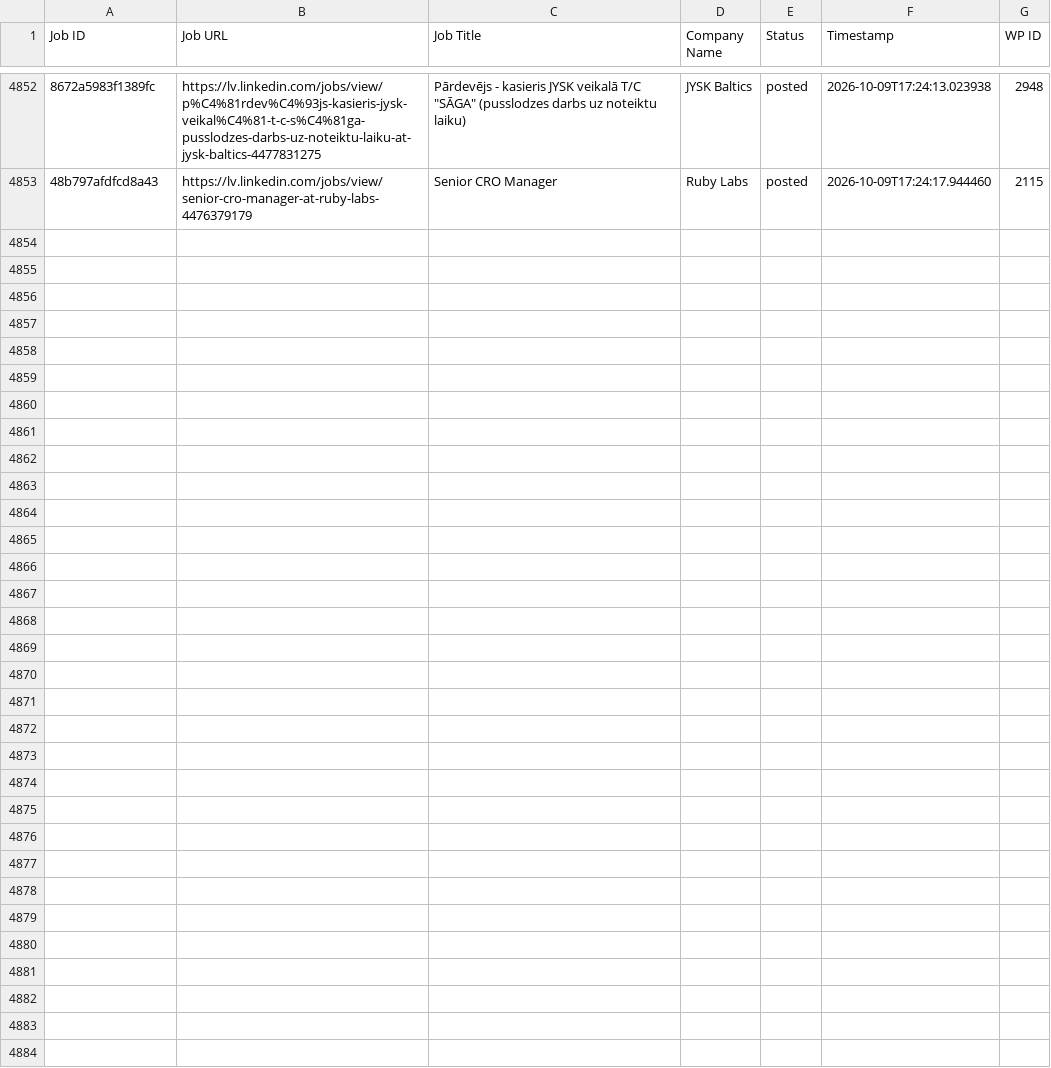
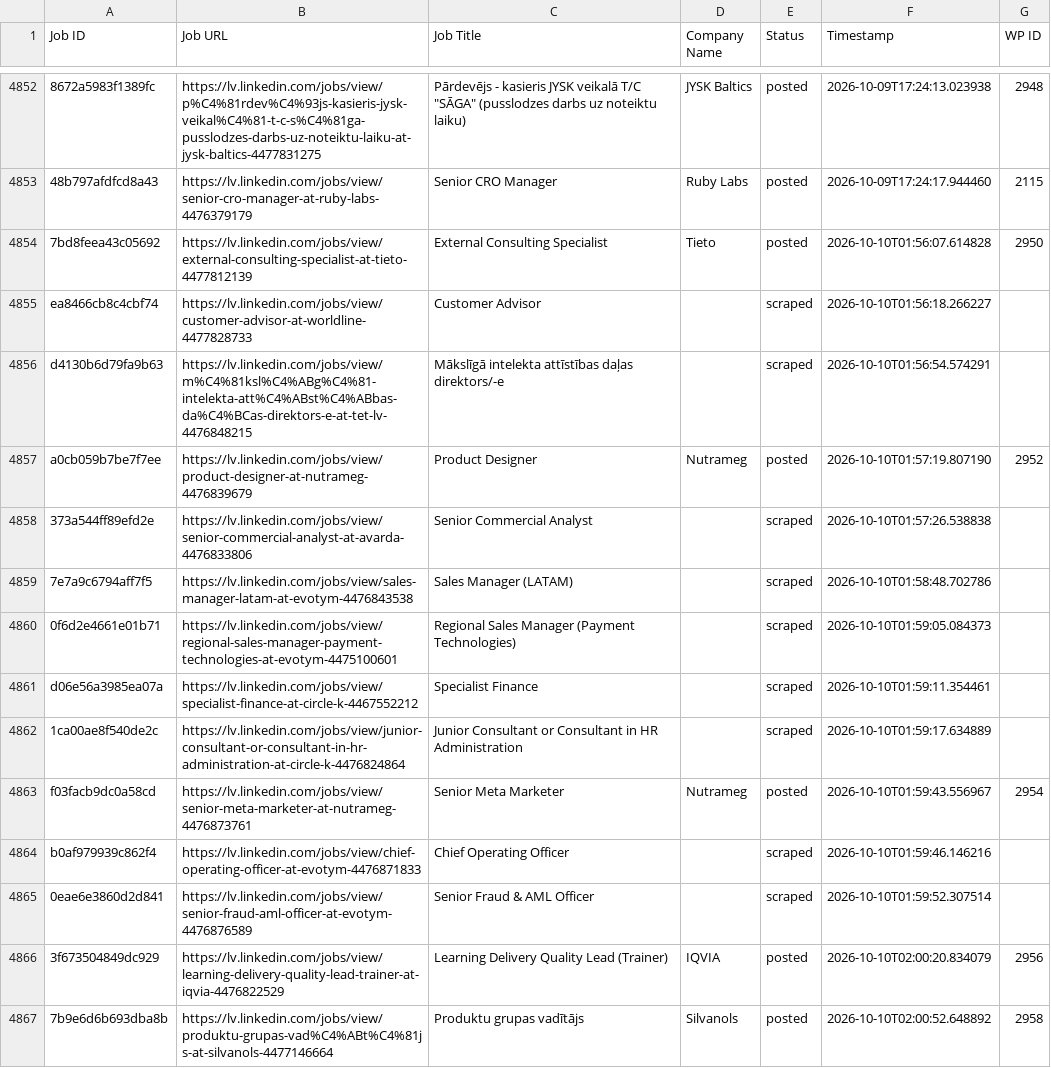
Before and after one commit to mimusdesign/lv, a CSV file: processed_jobs.csv, drawn as a sheet; only a part is shown, gaps mark what is left out; the diff covers the shown part only; the diff names each change by its address in the sheet, - before the commit and + after, or states it on an @@ line.

```diff
--- a/processed_jobs.csv
+++ b/processed_jobs.csv
+row 4854: 7bd8feea43c05692 | https://lv.linkedin.com/jobs/view/external-consulting-specialist-at-tieto-4477812139 | External Consulting Specialist | Tieto | posted | 2026-10-10T01:56:07.614828 | 2950
+row 4855: ea8466cb8c4cbf74 | https://lv.linkedin.com/jobs/view/customer-advisor-at-worldline-4477828733 | Customer Advisor |  | scraped | 2026-10-10T01:56:18.266227
+row 4856: d4130b6d79fa9b63 | https://lv.linkedin.com/jobs/view/m%C4%81ksl%C4%ABg%C4%81-intelekta-att%C4%ABst%C4%ABbas-da%C4%BCas-direktors-e-at-tet-lv-4476848215 | Mākslīgā intelekta attīstības daļas direktors/-e |  | scraped | 2026-10-10T01:56:54.574291
+row 4857: a0cb059b7be7f7ee | https://lv.linkedin.com/jobs/view/product-designer-at-nutrameg-4476839679 | Product Designer | Nutrameg | posted | 2026-10-10T01:57:19.807190 | 2952
+row 4858: 373a544ff89efd2e | https://lv.linkedin.com/jobs/view/senior-commercial-analyst-at-avarda-4476833806 | Senior Commercial Analyst |  | scraped | 2026-10-10T01:57:26.538838
+row 4859: 7e7a9c6794aff7f5 | https://lv.linkedin.com/jobs/view/sales-manager-latam-at-evotym-4476843538 | Sales Manager (LATAM) |  | scraped | 2026-10-10T01:58:48.702786
+row 4860: 0f6d2e4661e01b71 | https://lv.linkedin.com/jobs/view/regional-sales-manager-payment-technologies-at-evotym-4475100601 | Regional Sales Manager (Payment Technologies) |  | scraped | 2026-10-10T01:59:05.084373
+row 4861: d06e56a3985ea07a | https://lv.linkedin.com/jobs/view/specialist-finance-at-circle-k-4467552212 | Specialist Finance |  | scraped | 2026-10-10T01:59:11.354461
+row 4862: 1ca00ae8f540de2c | https://lv.linkedin.com/jobs/view/junior-consultant-or-consultant-in-hr-administration-at-circle-k-4476824864 | Junior Consultant or Consultant in HR Administration |  | scraped | 2026-10-10T01:59:17.634889
+row 4863: f03facb9dc0a58cd | https://lv.linkedin.com/jobs/view/senior-meta-marketer-at-nutrameg-4476873761 | Senior Meta Marketer | Nutrameg | posted | 2026-10-10T01:59:43.556967 | 2954
+row 4864: b0af979939c862f4 | https://lv.linkedin.com/jobs/view/chief-operating-officer-at-evotym-4476871833 | Chief Operating Officer |  | scraped | 2026-10-10T01:59:46.146216
+row 4865: 0eae6e3860d2d841 | https://lv.linkedin.com/jobs/view/senior-fraud-aml-officer-at-evotym-4476876589 | Senior Fraud & AML Officer |  | scraped | 2026-10-10T01:59:52.307514
+row 4866: 3f673504849dc929 | https://lv.linkedin.com/jobs/view/learning-delivery-quality-lead-trainer-at-iqvia-4476822529 | Learning Delivery Quality Lead (Trainer) | IQVIA | posted | 2026-10-10T02:00:20.834079 | 2956
+row 4867: 7b9e6d6b693dba8b | https://lv.linkedin.com/jobs/view/produktu-grupas-vad%C4%ABt%C4%81js-at-silvanols-4477146664 | Produktu grupas vadītājs | Silvanols | posted | 2026-10-10T02:00:52.648892 | 2958
```
Also changed, not shown: 13 added rows elsewhere in this file.
